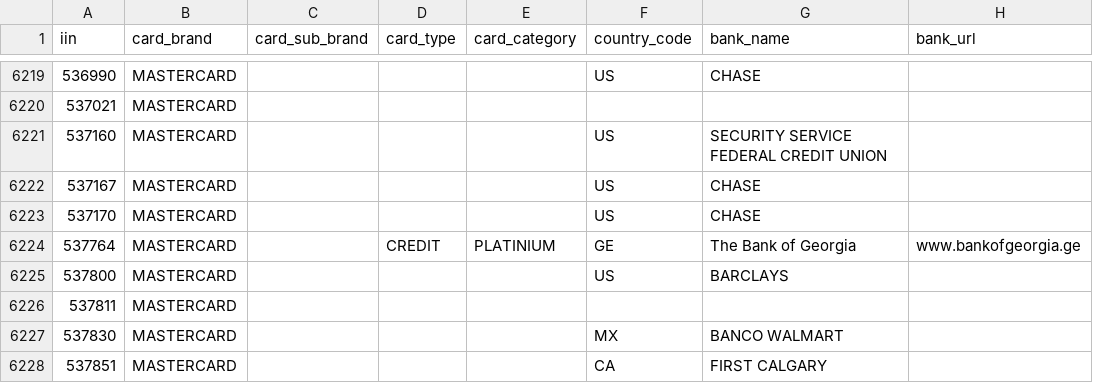
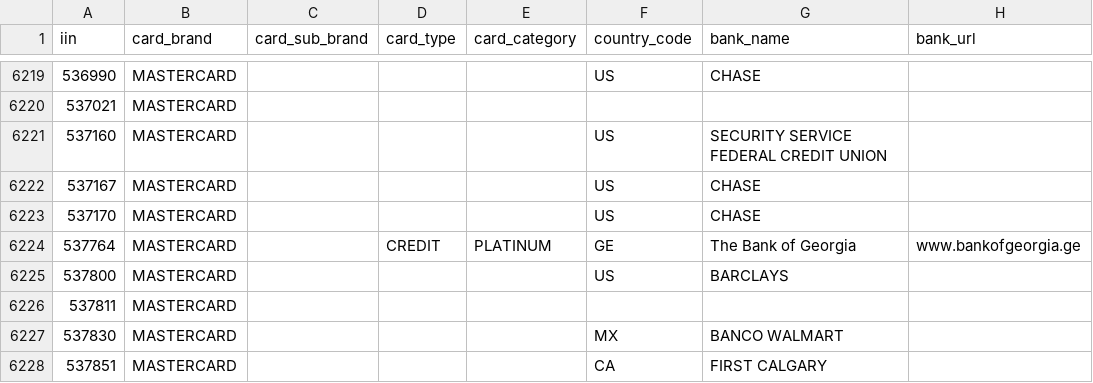
Before and after one commit to binlist/data, a CSV file: iin-user-contributions.csv, drawn as a sheet; only a part is shown, gaps mark what is left out; the diff names each change by its address in the sheet, - before the commit and + after, or states it on an @@ line.

Commit message:
fixes typo

```diff
--- a/iin-user-contributions.csv
+++ b/iin-user-contributions.csv
-E6224 (card_category): PLATINIUM
+E6224 (card_category): PLATINUM
```
